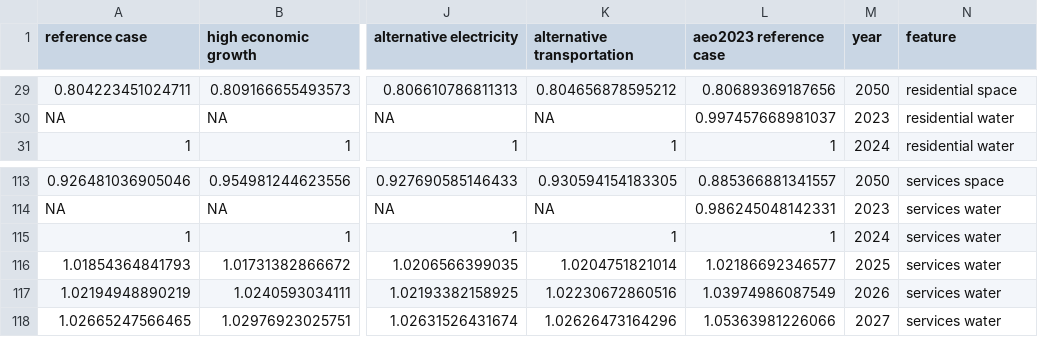
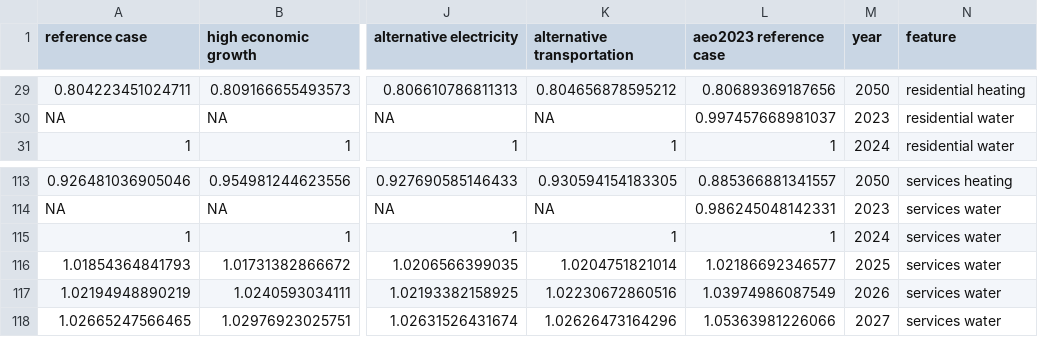
Before and after one commit to open-energy-transition/geothermal-modelling, a CSV file: data/growth_rates_normal_data.csv, drawn as a sheet; only a part is shown, gaps mark what is left out; the diff covers the shown part only; the diff names each change by its address in the sheet, - before the commit and + after, or states it on an @@ line.

```diff
--- a/data/growth_rates_normal_data.csv
+++ b/data/growth_rates_normal_data.csv
-N29 (feature): residential space
+N29 (feature): residential heating
-N113 (feature): services space
+N113 (feature): services heating
```
Also changed, not shown: 54 edited cells elsewhere in this file.
